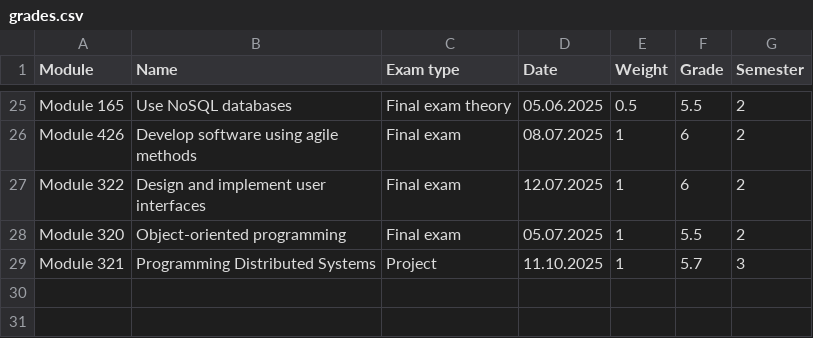
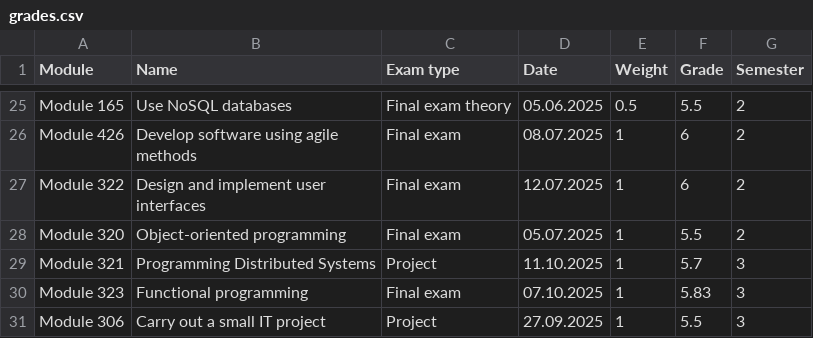
Before and after one commit to luca-waldvogel/grade-tracker, a CSV file: files/grades.csv, drawn as a sheet; only a part is shown, gaps mark what is left out; the diff names each change by its address in the sheet, - before the commit and + after, or states it on an @@ line.

```diff
--- a/files/grades.csv
+++ b/files/grades.csv
+row 30: Module 323 | Functional programming | Final exam | 07.10.2025 | 1 | 5.83 | 3
+row 31: Module 306 | Carry out a small IT project | Project | 27.09.2025 | 1 | 5.5 | 3
```
Also changed, not shown: 1 other file.
